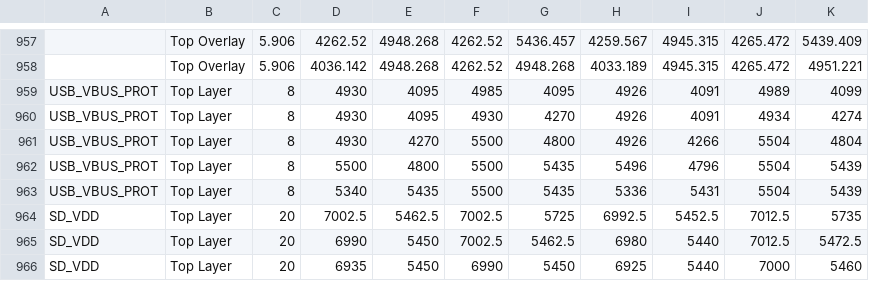
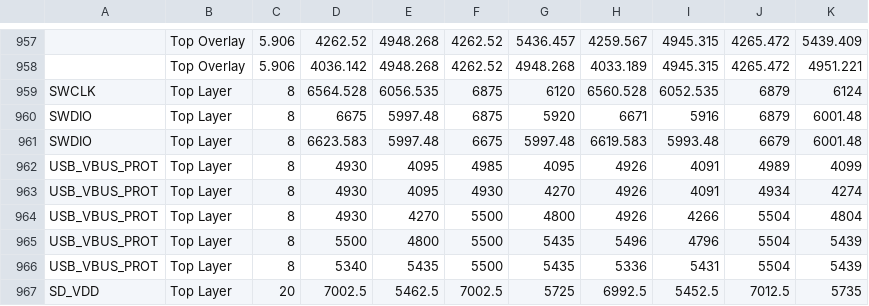
Before and after one commit to mohammadhpp/Datalogger-RevA, a TSV file: AI_BOARD_COLLISION_SNAPSHOT_T23.tsv, drawn as a sheet; only a part is shown, gaps mark what is left out; the shorter side is filled out with more unchanged rows; the diff names each change by its address in the sheet, - before the commit and + after, or states it on an @@ line.

Commit message:
Auto checkpoint 2026-09-11 18:04:21 | 1 file(s): AI_BOARD_COLLISION_SNAPSHOT_T23.tsv

```diff
--- a/AI_BOARD_COLLISION_SNAPSHOT_T23.tsv
+++ b/AI_BOARD_COLLISION_SNAPSHOT_T23.tsv
+row 959: SWCLK | Top Layer | 8 | 6564.528 | 6056.535 | 6875 | 6120 | 6560.528 | 6052.535 | 6879 | 6124
+row 960: SWDIO | Top Layer | 8 | 6675 | 5997.48 | 6875 | 5920 | 6671 | 5916 | 6879 | 6001.48
+row 961: SWDIO | Top Layer | 8 | 6623.583 | 5997.48 | 6675 | 5997.48 | 6619.583 | 5993.48 | 6679 | 6001.48
```
